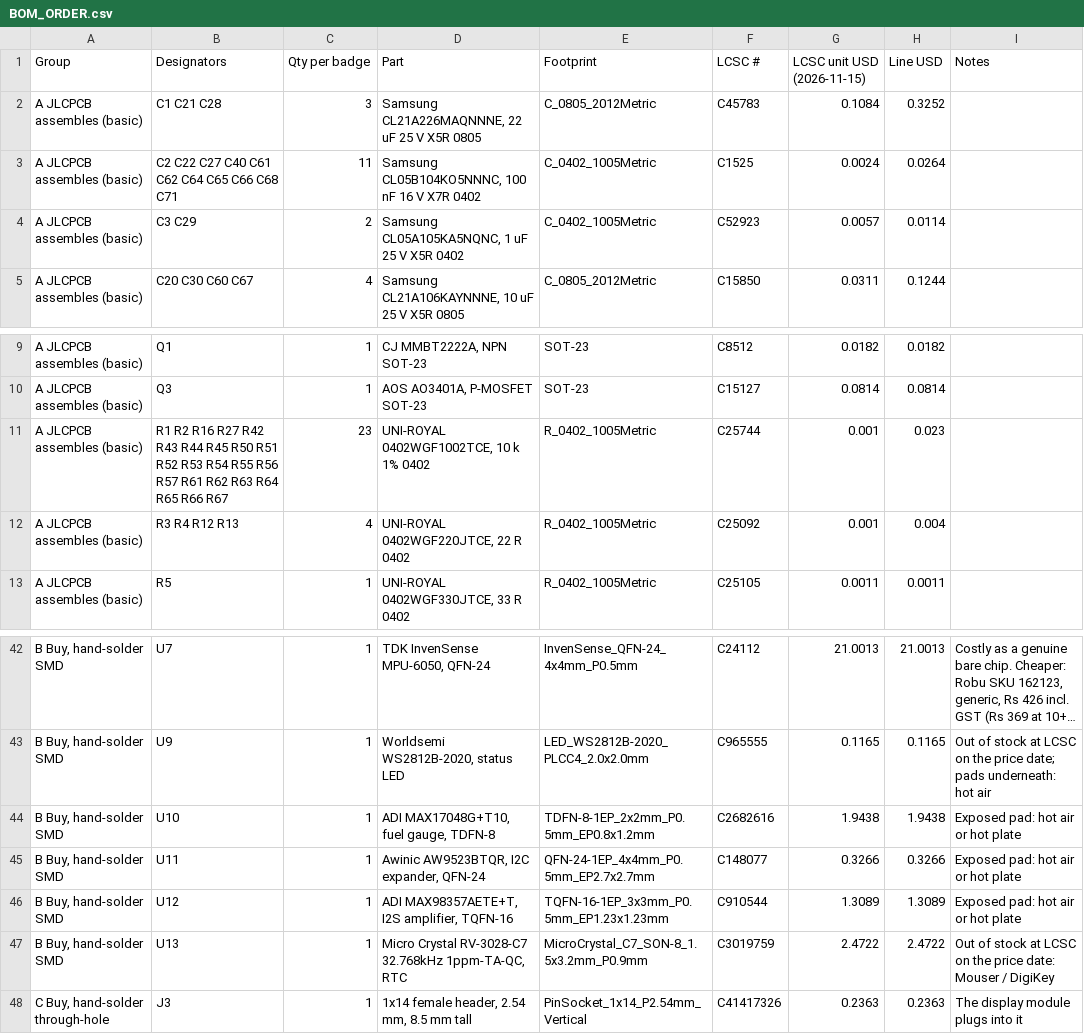
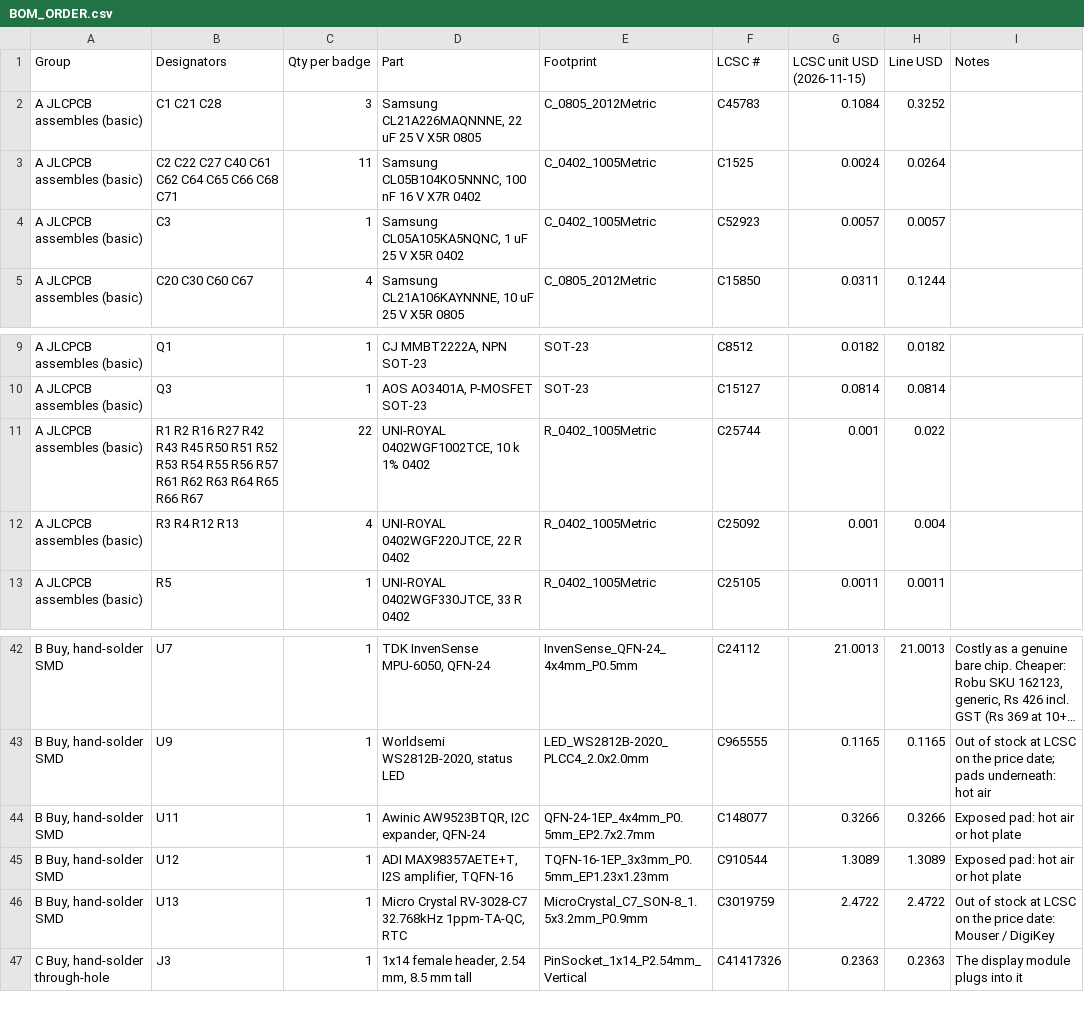
Before and after one commit to elixpo/oreo, a CSV file: circuit/elixpo/BOM_ORDER.csv, drawn as a sheet; only a part is shown, gaps mark what is left out; long unchanged cells end in …; the diff names each change by its address in the sheet, - before the commit and + after, or states it on an @@ line.

Commit message:
circuit: 4 layers, no fuel gauge
The board moves to JLCPCB's 4-layer JLC04161H-7628 stack-up (F signal /
In1 GND / In2 signal with a 3.3 V pour / B signal), which costs a
fraction of 6 layers. The MAX17048 fuel gauge goes: the R17/R18 divider
on GPIO1 reads the battery, and expander P1_6 is spare. The MPU-6050's
AD0 ties to its VLOGIC pin (address 0x69; the driver tries 0x68, then
0x69), which frees its corner for routing.

Rerouted with Freerouting and finish_badge_pcb.py; the router and the
finisher follow the board's layer count. DRC: 0 errors, 0 unconnected,
schematic parity clean. Order files, BOM, renders and README updated.

Signed-off-by: Circuit-Overtime <ayushman.elixpo@gmail.com>

```diff
--- a/circuit/elixpo/BOM_ORDER.csv
+++ b/circuit/elixpo/BOM_ORDER.csv
-B4 (Designators): C3 C29
+B4 (Designators): C3
-C4 (Qty per badge): 2
+C4 (Qty per badge): 1
-H4 (Line USD): 0.0114
+H4 (Line USD): 0.0057
-B11 (Designators): …R42 R43 R44 R45 R50…
+B11 (Designators): …R42 R43 R45 R50…
-C11 (Qty per badge): 23
+C11 (Qty per badge): 22
-H11 (Line USD): 0.023
+H11 (Line USD): 0.022
-row 44: B Buy, hand-solder SMD | U10 | 1 | ADI MAX17048G+T10, fuel gauge, TDFN-8 | TDFN-8-1EP_2x2mm_P0.5mm_EP0.8x1.2mm | C2682616 | 1.9438 | 1.9438 | Exposed pad: hot air or hot plate
```
Also changed, not shown: 17 other files.
